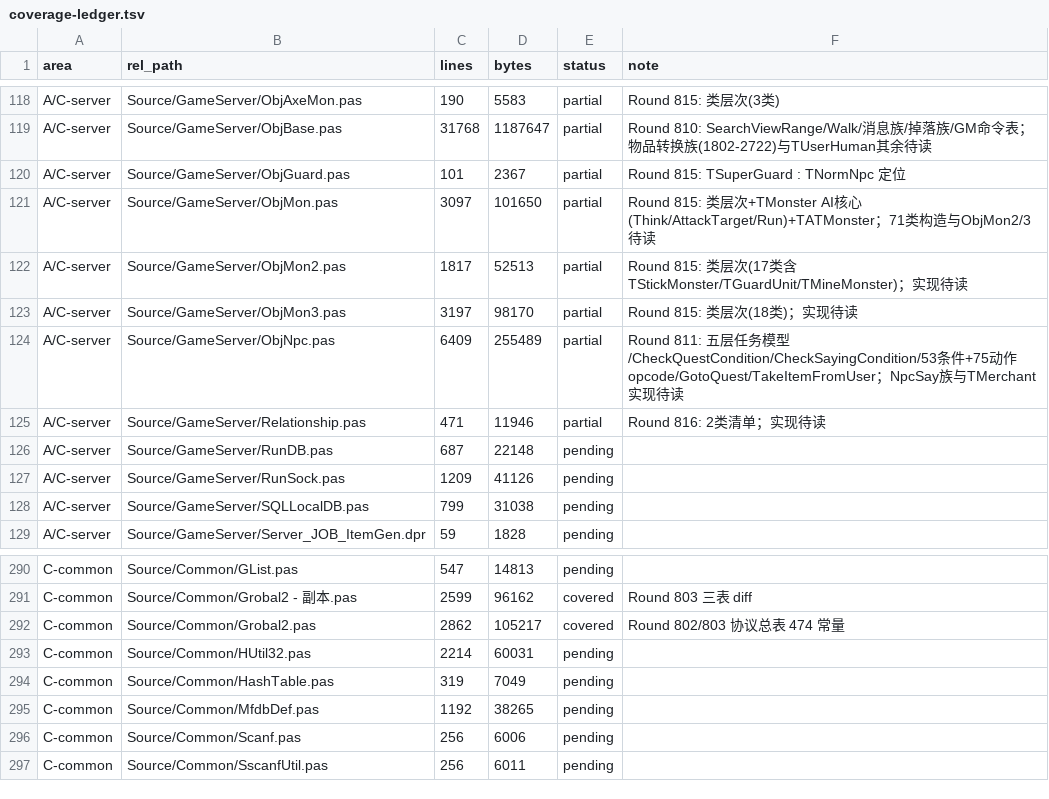
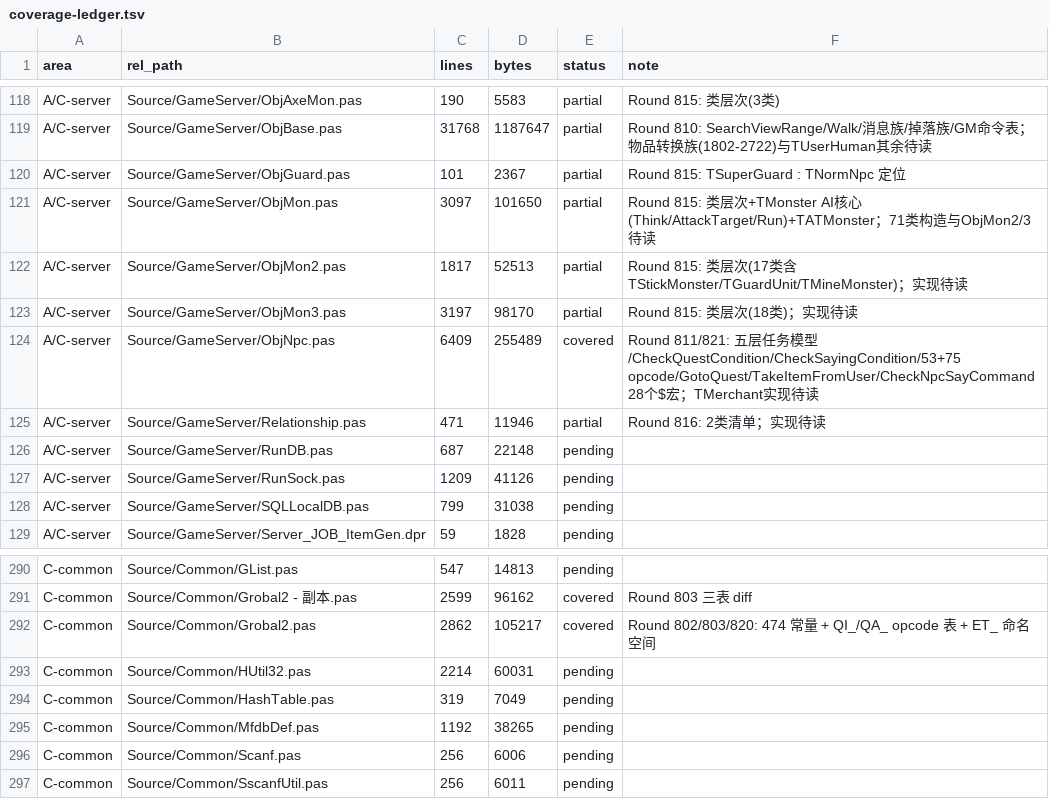
Before and after one commit to iamcheyan/Mir3-Research, a TSV file: docs/source-vs-reverse/coverage-ledger.tsv, drawn as a sheet; only a part is shown, gaps mark what is left out.

Commit message:
全量精读续: NPC 对话宏系统 + 脚本宏覆盖率交叉验证
- $ 宏机制: CheckNpcSayCommand(ObjNpc.pas:476-620) 把脚本里的 <$NAME> 占位符
  在运行时替换为实际值；ChangeNpcSayTag(:462-474) 是纯字符串替换。
  实测提取 28 个 $ 宏（行会攻城 14 / 据点 5 / 玩家 6 / 商店 2 / 其他 1）。
  NpcSay(:456-460) 作者自标为遗留 API（注释「점차 안 쓰임... 하드코딩 하지
  않는 것이 좋음」= 逐渐不用了…最好不要硬编码）。

★ 重大发现: 脚本用了 43 个宏，源码只实现 1 个 ★
  verify_quest_macros.py 交叉验证 Envir3/QuestDiary/(440 个可读文件) 与 Source/:
    脚本用到的宏 43 个，其中 42 个在源码里找不到
    {}FCOLOR 1257 次 / {}NPCIMG 373 / {}RENTFARE 44 / {}FARE 27 / ...
    脚本用了且源码里有的: 只有 $USERNAME 13 次
  两套风格: <$NAME>（源码实现 28 个）与 {NAME}（用量大得多，源码零实现）。
  高频 {} 宏语义推断: {FCOLOR/N}=字体颜色、{NPCIMG/N}=NPC 头像、{RENTFARE}=租金、
  {FARE}=车费、{WEDDING*}/{MAN}/{GIRL}/{TUDINAME}/{SHIFUNAME}=结婚与师徒系统、
  {TRY}/{FINISH}/{START}/{WAITOUT}=状态标记。注意 {USERNANE} 是拼写错误。
  $ 风格里脚本用了但源码没有的 3 个: $GUILD(4次) / $INPUTSTR(1次) /
  $CS_SABUK_OWNER(1次)。

  结论: {NAME} 宏在整份源码里零实现 -> 应由另一个（更新的）服务端构建处理；
  本版源码的宏系统是不完整的。
  ⚠️ 工具误报（如实记录）: 源码侧「62 个宏」绝大多数是 C++ 类型名
  （{_D3DVIEWPORT9} 等来自 Plug/MyDirect9/）与 Delphi 格式符（{%X}/{%S} 等
  来自 Format() 调用），不是对话宏。判据应以脚本侧 43 个为准。

  对 Tools/questdata 的价值: 做 QuestDiary 脚本解析器时必须能识别 {} 与 <$>
  两种宏并原样保留（42 个宏语义在本源码里查不到），不能假设宏可解析。

新增 npc-say-macros.tsv(28)、quest-macros-coverage.tsv(43)、
Tools/source-read/{extract_npc_macros,verify_quest_macros}.py。
verify_all.py 复跑 ALL VERIFY PASS。
全程只读源码与证据，未改代码、未碰数据库。

```diff
--- a/docs/source-vs-reverse/coverage-ledger.tsv
+++ b/docs/source-vs-reverse/coverage-ledger.tsv
@@ -123,3 +123,3 @@ A/C-server	Source/GameServer/ObjMon2.pas	1817	52513	partial	Round 815: 类层次
 A/C-server	Source/GameServer/ObjMon3.pas	3197	98170	partial	Round 815: 类层次(18类)；实现待读
-A/C-server	Source/GameServer/ObjNpc.pas	6409	255489	partial	Round 811: 五层任务模型/CheckQuestCondition/CheckSayingCondition/53条件+75动作opcode/GotoQuest/TakeItemFromUser；NpcSay族与TMerchant实现待读
+A/C-server	Source/GameServer/ObjNpc.pas	6409	255489	covered	Round 811/821: 五层任务模型/CheckQuestCondition/CheckSayingCondition/53+75 opcode/GotoQuest/TakeItemFromUser/CheckNpcSayCommand 28个$宏；TMerchant实现待读
 A/C-server	Source/GameServer/Relationship.pas	471	11946	partial	Round 816: 2类清单；实现待读
@@ -291,3 +291,3 @@ C-common	Source/Common/GList.pas	547	14813	pending
 C-common	Source/Common/Grobal2 - 副本.pas	2599	96162	covered	Round 803 三表 diff
-C-common	Source/Common/Grobal2.pas	2862	105217	covered	Round 802/803 协议总表 474 常量
+C-common	Source/Common/Grobal2.pas	2862	105217	covered	Round 802/803/820: 474 常量 + QI_/QA_ opcode 表 + ET_ 命名空间
 C-common	Source/Common/HUtil32.pas	2214	60031	pending	
```
Also changed, not shown: 6 other files.
